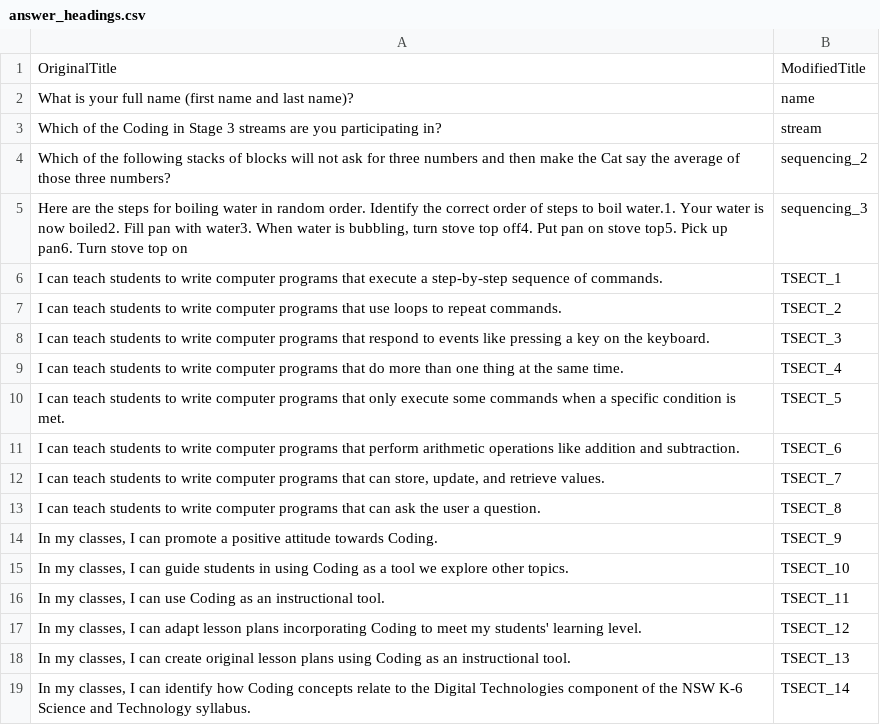
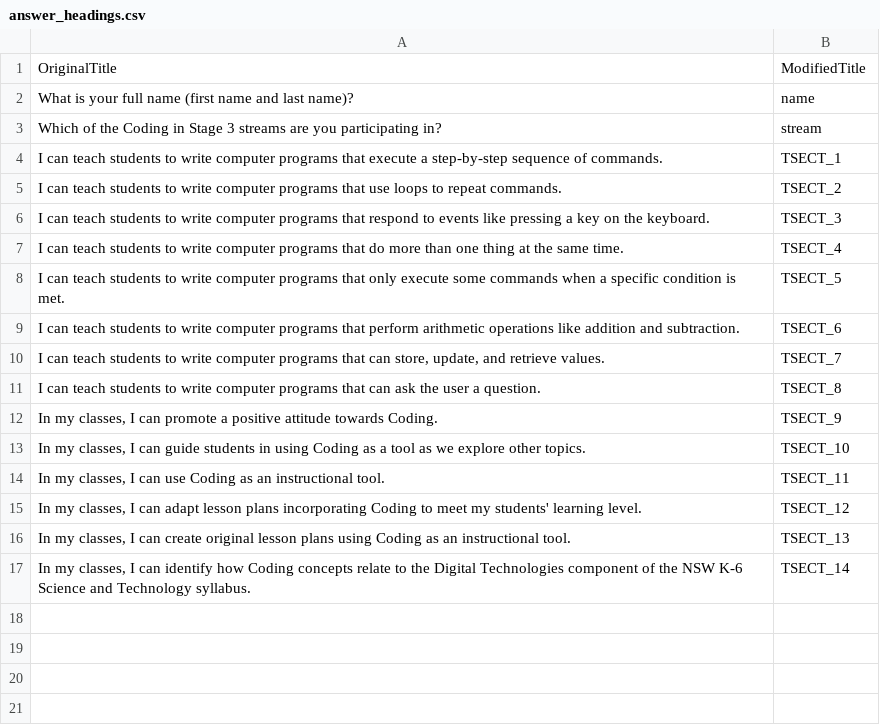
Before and after one commit to cs4s/coding_quiz_automarker, a CSV file: mapping_files/answer_headings.csv, drawn as a sheet.

Commit message:
Changes marking to exclude a question that had a typo in it
Also amends some mappings that did not match survey questions

```diff
--- a/mapping_files/answer_headings.csv
+++ b/mapping_files/answer_headings.csv
@@ -3,4 +3,2 @@ What is your full name (first name and last name)?,name
 Which of the Coding in Stage 3 streams are you participating in?,stream
-Which of the following stacks of blocks will not ask for three numbers and then make the Cat say the average of those three numbers?,sequencing_2
-"Here are the steps for boiling water in random order. Identify the correct order of steps to boil water.1. Your water is now boiled2. Fill pan with water3. When water is bubbling, turn stove top off4. Put pan on stove top5. Pick up pan6. Turn stove top on",sequencing_3
 I can teach students to write computer programs that execute a step-by-step sequence of commands.,TSECT_1
@@ -14,3 +12,3 @@ I can teach students to write computer programs that can ask the user a question
 "In my classes, I can promote a positive attitude towards Coding.",TSECT_9
-"In my classes, I can guide students in using Coding as a tool we explore other topics.",TSECT_10
+"In my classes, I can guide students in using Coding as a tool as we explore other topics.",TSECT_10
 "In my classes, I can use Coding as an instructional tool.",TSECT_11
```
Also changed, not shown: mapping_files/answers.csv, 2 other files.
